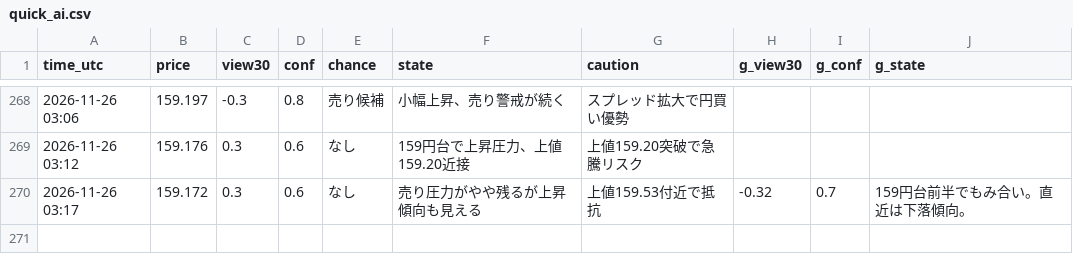
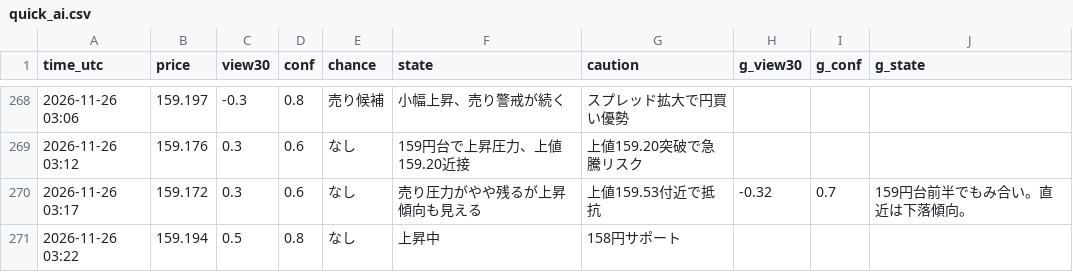
Before and after one commit to ke104-debug/fx-, a CSV file: journal/quick_ai.csv, drawn as a sheet; only a part is shown, gaps mark what is left out; the diff names each change by its address in the sheet, - before the commit and + after, or states it on an @@ line.

Commit message:
記録を更新 (5分監視) 2026-11-26T03:22Z

```diff
--- a/journal/quick_ai.csv
+++ b/journal/quick_ai.csv
+row 271: 2026-11-26 03:22 | 159.194 | 0.5 | 0.8 | なし | 上昇中 | 158円サポート
```
